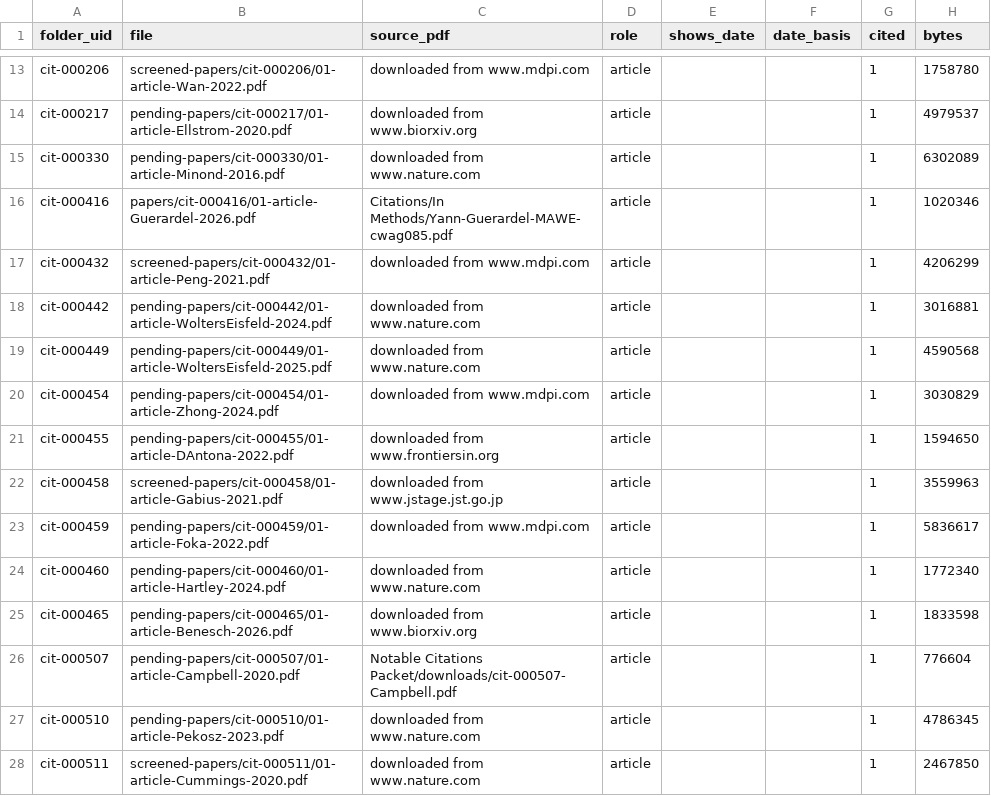
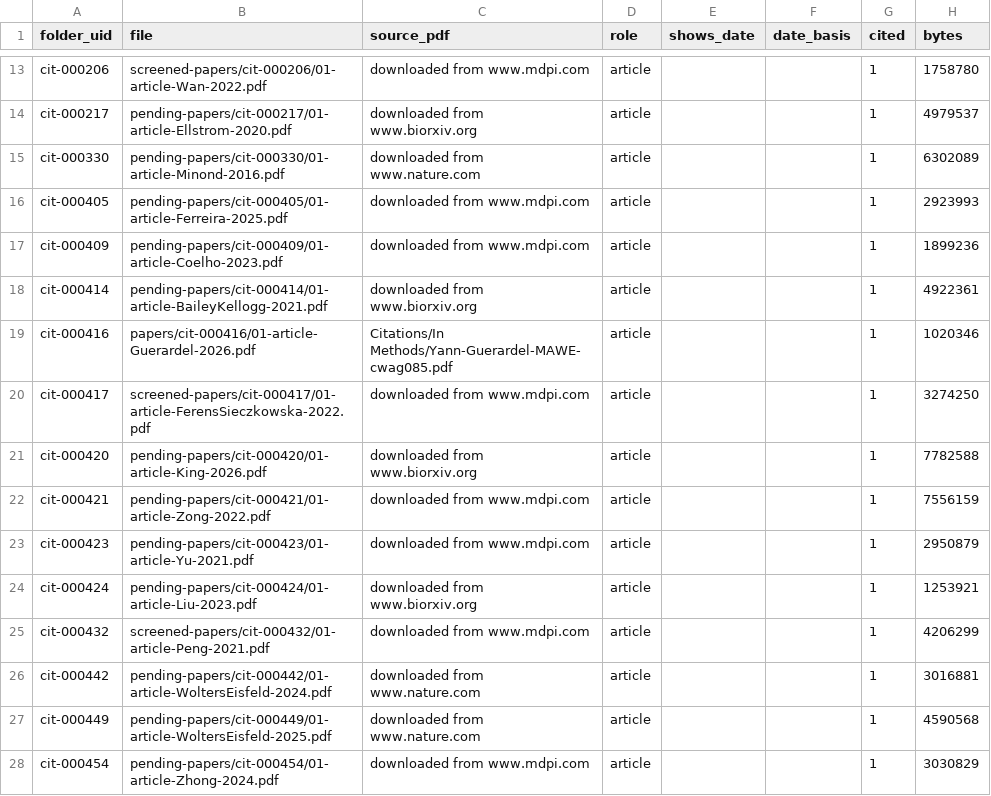
Before and after one commit to akulmehta/academic-citation-tracker, a CSV file: Citations/Notable Citations Packet/packet-files.csv, drawn as a sheet; only a part is shown, gaps mark what is left out; the shorter side is filled out with more unchanged rows.

```diff
--- a/Citations/Notable Citations Packet/packet-files.csv
+++ b/Citations/Notable Citations Packet/packet-files.csv
@@ -15,3 +15,11 @@ cit-000217,pending-papers/cit-000217/01-article-Ellstrom-2020.pdf,downloaded fro
 cit-000330,pending-papers/cit-000330/01-article-Minond-2016.pdf,downloaded from www.nature.com,article,,,1,6302089
+cit-000405,pending-papers/cit-000405/01-article-Ferreira-2025.pdf,downloaded from www.mdpi.com,article,,,1,2923993
+cit-000409,pending-papers/cit-000409/01-article-Coelho-2023.pdf,downloaded from www.mdpi.com,article,,,1,1899236
+cit-000414,pending-papers/cit-000414/01-article-BaileyKellogg-2021.pdf,downloaded from www.biorxiv.org,article,,,1,4922361
 cit-000416,papers/cit-000416/01-article-Guerardel-2026.pdf,Citations/In Methods/Yann-Guerardel-MAWE-cwag085.pdf,article,,,1,1020346
+cit-000417,screened-papers/cit-000417/01-article-FerensSieczkowska-2022.pdf,downloaded from www.mdpi.com,article,,,1,3274250
+cit-000420,pending-papers/cit-000420/01-article-King-2026.pdf,downloaded from www.biorxiv.org,article,,,1,7782588
+cit-000421,pending-papers/cit-000421/01-article-Zong-2022.pdf,downloaded from www.mdpi.com,article,,,1,7556159
+cit-000423,pending-papers/cit-000423/01-article-Yu-2021.pdf,downloaded from www.mdpi.com,article,,,1,2950879
+cit-000424,pending-papers/cit-000424/01-article-Liu-2023.pdf,downloaded from www.biorxiv.org,article,,,1,1253921
 cit-000432,screened-papers/cit-000432/01-article-Peng-2021.pdf,downloaded from www.mdpi.com,article,,,1,4206299
```
Also changed, not shown: 15 other files.
